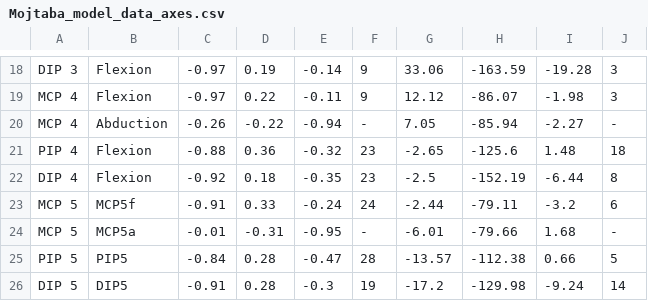
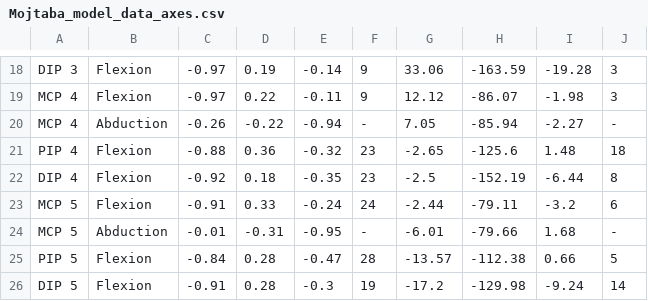
Before and after one commit to Junnan-Li/Modeling-Toolbox-for-Tendon-driven-System, a CSV file: examples/Mojtaba_hand_model/Mojtaba_model_data_axes.csv, drawn as a sheet; only a part is shown, gaps mark what is left out.

Commit message:
create Mojtaba finger and thumb

```diff
--- a/examples/Mojtaba_hand_model/Mojtaba_model_data_axes.csv
+++ b/examples/Mojtaba_hand_model/Mojtaba_model_data_axes.csv
@@ -22,5 +22,5 @@ PIP 4,Flexion,-0.88,0.36,-0.32,23,-2.65,-125.6,1.48,18
 DIP 4,Flexion,-0.92,0.18,-0.35,23,-2.5,-152.19,-6.44,8
-MCP 5,MCP5f,-0.91,0.33,-0.24,24,-2.44,-79.11,-3.2,6
-MCP 5,MCP5a,-0.01,-0.31,-0.95,-,-6.01,-79.66,1.68,-
-PIP 5,PIP5,-0.84,0.28,-0.47,28,-13.57,-112.38,0.66,5
-DIP 5,DIP5,-0.91,0.28,-0.3,19,-17.2,-129.98,-9.24,14
+MCP 5,Flexion,-0.91,0.33,-0.24,24,-2.44,-79.11,-3.2,6
+MCP 5,Abduction,-0.01,-0.31,-0.95,-,-6.01,-79.66,1.68,-
+PIP 5,Flexion,-0.84,0.28,-0.47,28,-13.57,-112.38,0.66,5
+DIP 5,Flexion,-0.91,0.28,-0.3,19,-17.2,-129.98,-9.24,14
```
Also changed, not shown: 3 other files.
